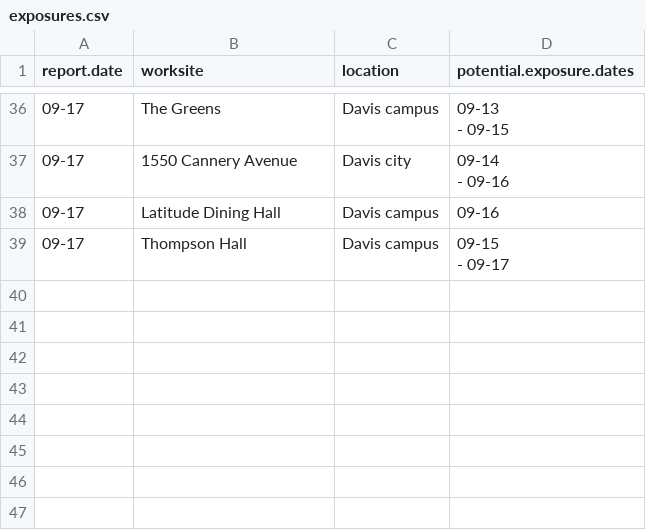
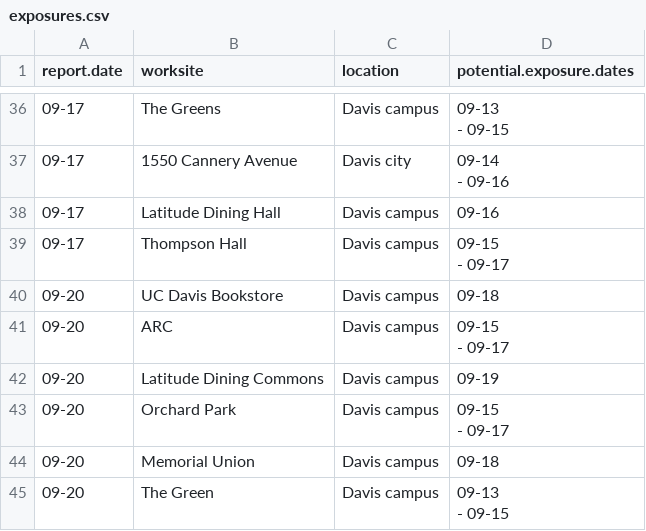
Before and after one commit to datalab-dev/covid_worksite_exposure, a CSV file: data/exposures.csv, drawn as a sheet; only a part is shown, gaps mark what is left out; ↵ is a line break in a cell; the diff names each change by its address in the sheet, - before the commit and + after, or states it on an @@ line.

Commit message:
add new building; update data

```diff
--- a/data/exposures.csv
+++ b/data/exposures.csv
+row 40: 09-20 | UC Davis Bookstore | Davis campus | 09-18
+row 41: 09-20 | ARC | Davis campus | 09-15 ↵ - 09-17
+row 42: 09-20 | Latitude Dining Commons | Davis campus | 09-19
+row 43: 09-20 | Orchard Park | Davis campus | 09-15 ↵ - 09-17
+row 44: 09-20 | Memorial Union | Davis campus | 09-18
+row 45: 09-20 | The Green | Davis campus | 09-13 ↵ - 09-15
```
Also changed, not shown: data/building_dictionary.csv, 3 other files.
